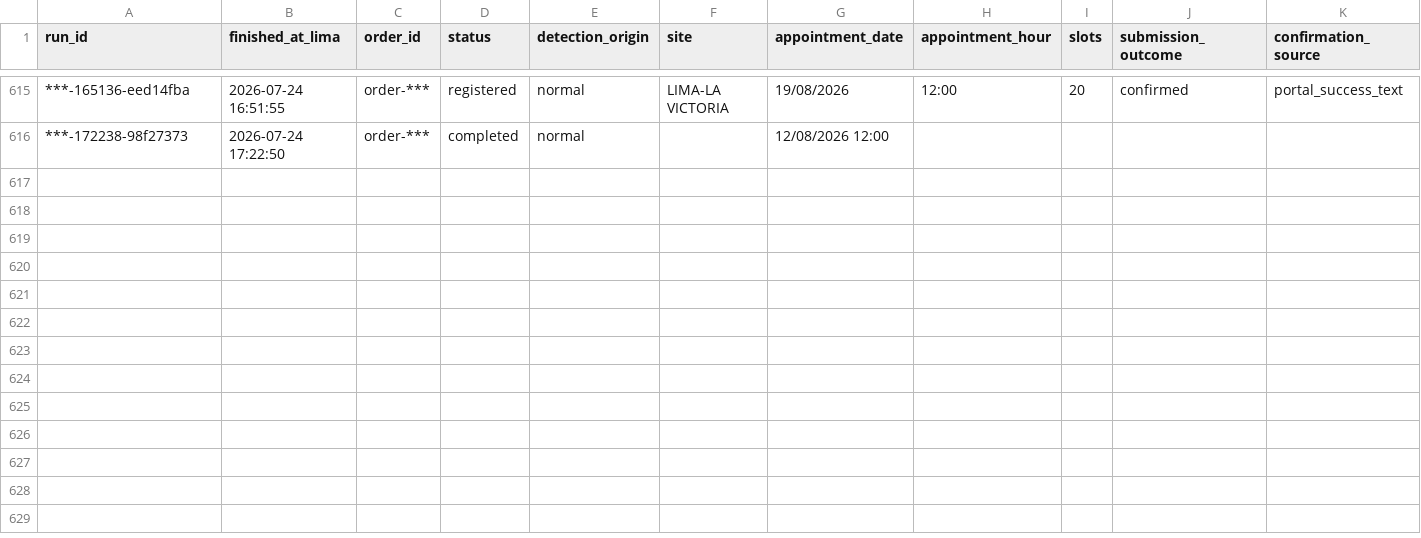
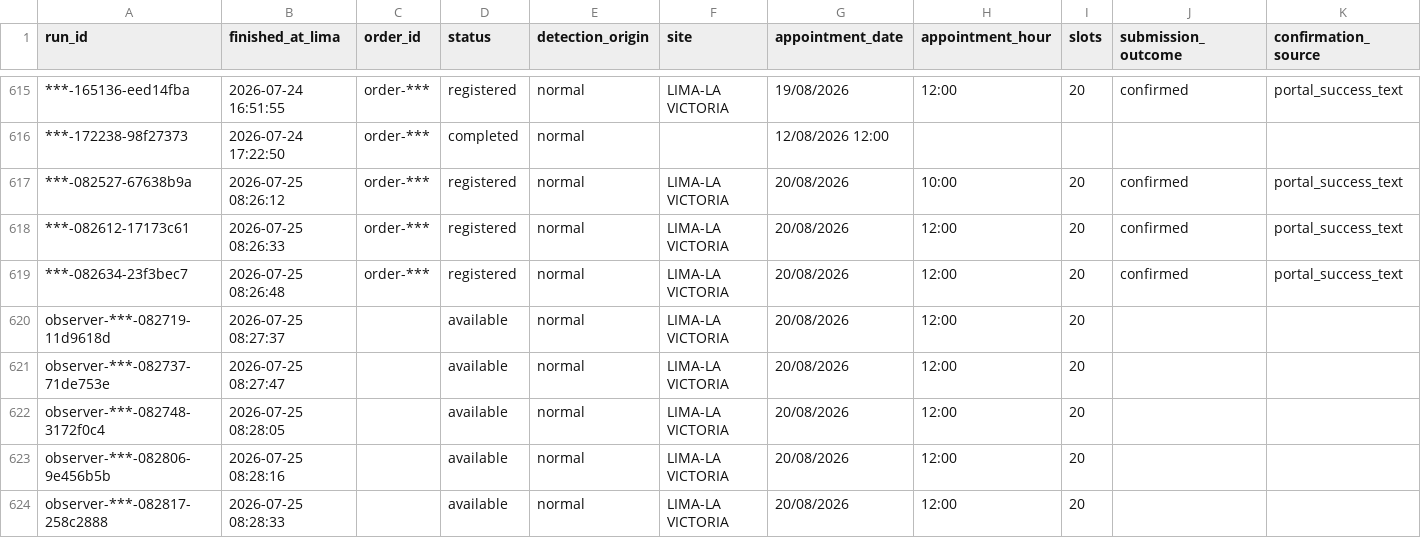
Before and after one commit to carlosdelacruzj/bot-citas-lunas-polarizadas, a CSV file: docs/evidence-index.csv, drawn as a sheet; only a part is shown, gaps mark what is left out; rows hold the shown columns only; the diff names each change by its address in the sheet, - before the commit and + after, or states it on an @@ line.

```diff
--- a/docs/evidence-index.csv
+++ b/docs/evidence-index.csv
+row 617: ***-082527-67638b9a | 2026-07-25 08:26:12 | order-*** | registered | normal | LIMA-LA VICTORIA | 20/08/2026 | 10:00 | 20 | confirmed | portal_success_text
+row 618: ***-082612-17173c61 | 2026-07-25 08:26:33 | order-*** | registered | normal | LIMA-LA VICTORIA | 20/08/2026 | 12:00 | 20 | confirmed | portal_success_text
+row 619: ***-082634-23f3bec7 | 2026-07-25 08:26:48 | order-*** | registered | normal | LIMA-LA VICTORIA | 20/08/2026 | 12:00 | 20 | confirmed | portal_success_text
+row 620: observer-***-082719-11d9618d | 2026-07-25 08:27:37 |  | available | normal | LIMA-LA VICTORIA | 20/08/2026 | 12:00 | 20
+row 621: observer-***-082737-71de753e | 2026-07-25 08:27:47 |  | available | normal | LIMA-LA VICTORIA | 20/08/2026 | 12:00 | 20
+row 622: observer-***-082748-3172f0c4 | 2026-07-25 08:28:05 |  | available | normal | LIMA-LA VICTORIA | 20/08/2026 | 12:00 | 20
+row 623: observer-***-082806-9e456b5b | 2026-07-25 08:28:16 |  | available | normal | LIMA-LA VICTORIA | 20/08/2026 | 12:00 | 20
+row 624: observer-***-082817-258c2888 | 2026-07-25 08:28:33 |  | available | normal | LIMA-LA VICTORIA | 20/08/2026 | 12:00 | 20
```
Also changed, not shown: 15 other files.
